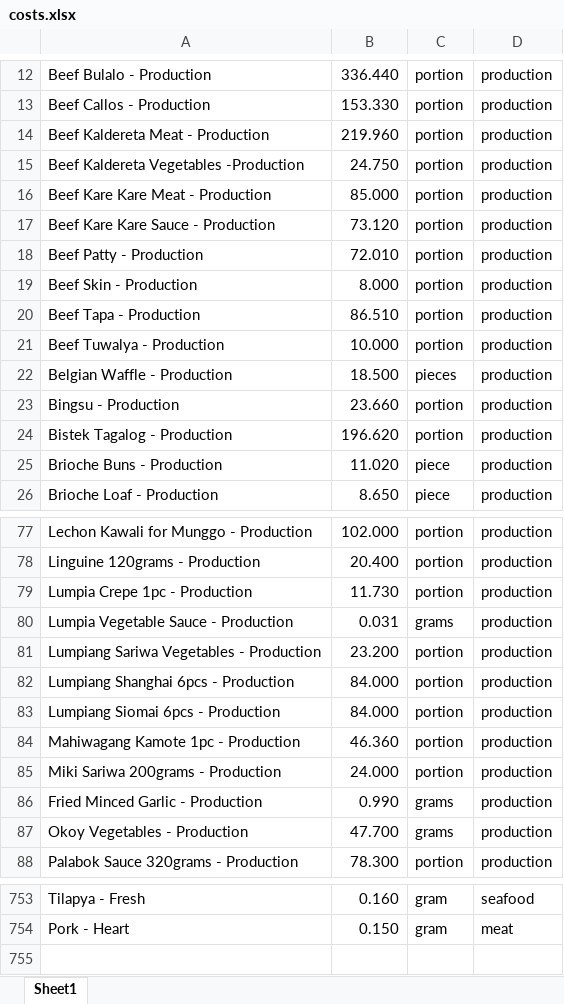
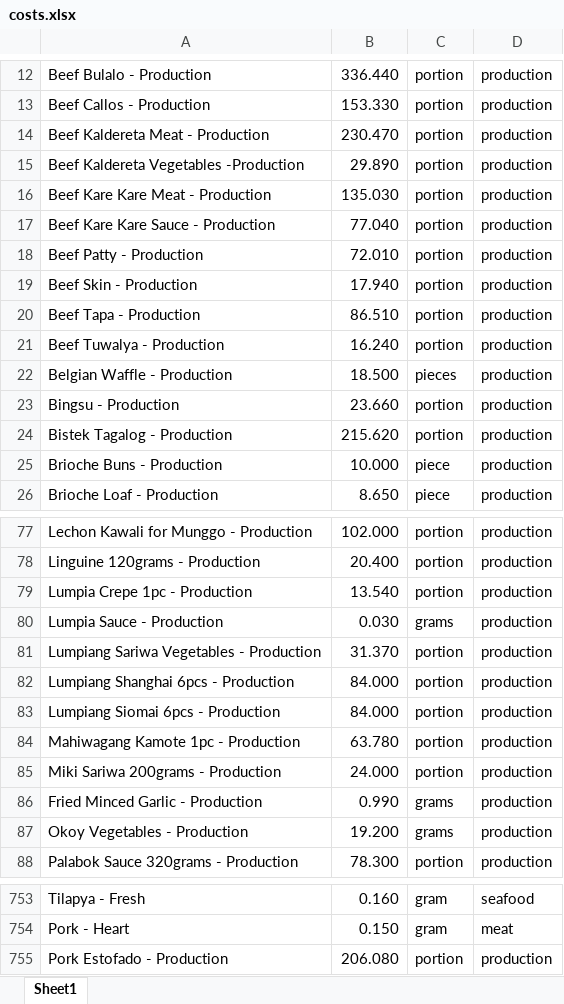
Before and after one commit to markdanielcruz/recipe-app, an Excel workbook: costs.xlsx, sheet Sheet1, drawn as a sheet; only a part is shown, gaps mark what is left out; values as stored, in another font and other column widths than the file's, no cell formats; the diff covers the shown part only; the diff names each change by its address in the sheet, - before the commit and + after, or states it on an @@ line.

Commit message:
Add files via upload

```diff
--- a/costs.xlsx (sheet Sheet1)
+++ b/costs.xlsx (sheet Sheet1)
-B14: 219.960
+B14: 230.470
-B15: 24.750
+B15: 29.890
-B16: 85.000
+B16: 135.030
-B17: 73.120
+B17: 77.040
-B19: 8.000
+B19: 17.940
-B21: 10.000
+B21: 16.240
-B24: 196.620
+B24: 215.620
-B25: 11.020
+B25: 10.000
-B79: 11.730
+B79: 13.540
-A80: Lumpia Vegetable Sauce - Production
+A80: Lumpia Sauce - Production
-B80: 0.031
+B80: 0.030
-B81: 23.200
+B81: 31.370
-B84: 46.360
+B84: 63.780
-B87: 47.700
+B87: 19.200
+row 755: Pork Estofado - Production | 206.080 | portion | production
```
Also changed, not shown: 13 edited cells elsewhere in this sheet, cell formats.
